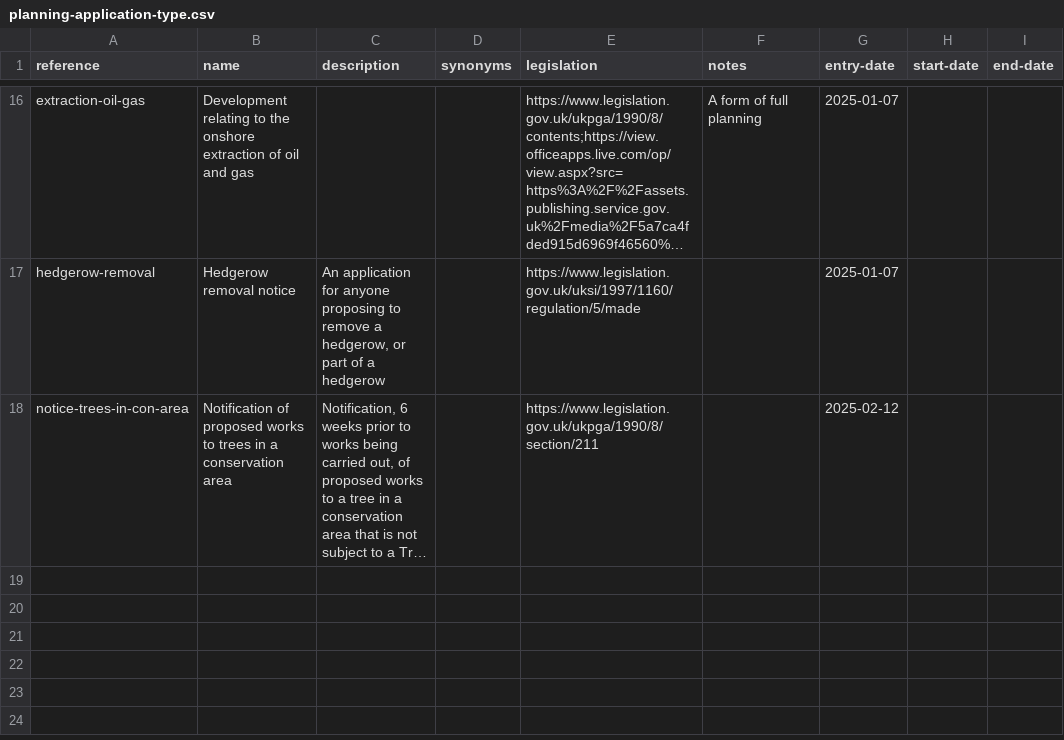
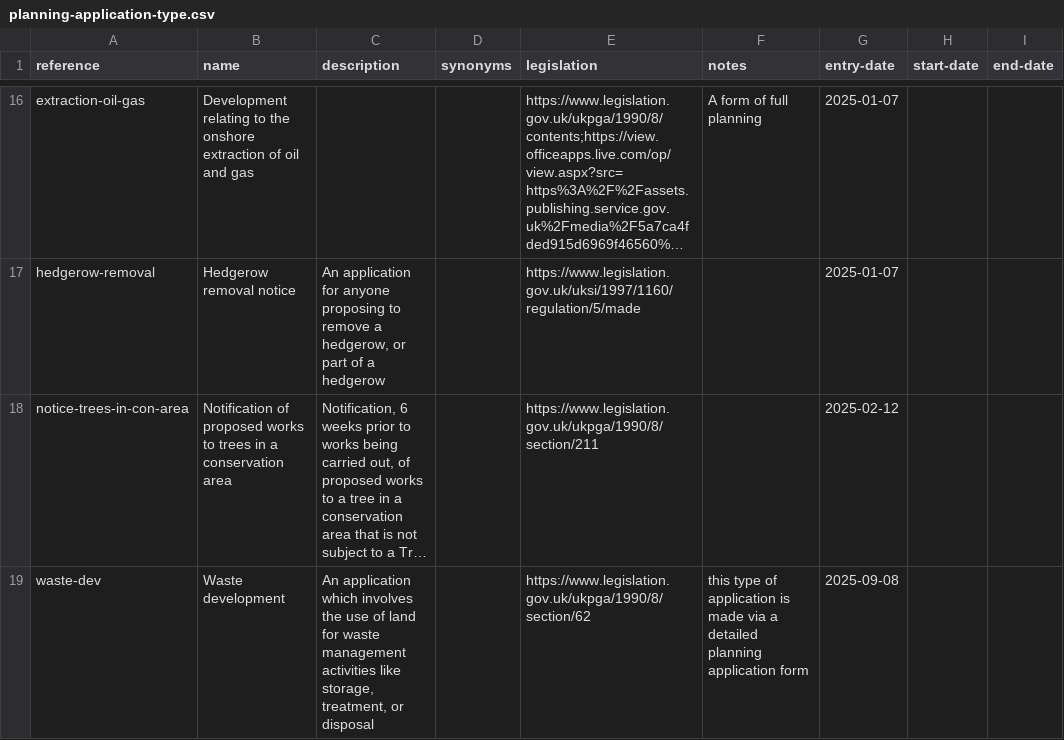
Before and after one commit to digital-land/planning-application-data-specification, a CSV file: data/planning-application-type.csv, drawn as a sheet; only a part is shown, gaps mark what is left out; long unchanged cells end in …; the diff names each change by its address in the sheet, - before the commit and + after, or states it on an @@ line.

Commit message:
app: add waste development to list of application types

```diff
--- a/data/planning-application-type.csv
+++ b/data/planning-application-type.csv
+row 19: waste-dev | Waste development | An application which involves the use of land for waste management activities like storage, treatment, or disposal |  | https://www.legislation.gov.uk/ukpga/1990/8/section/62 | this type of application is made via a detailed planning application form | 2025-09-08
```
